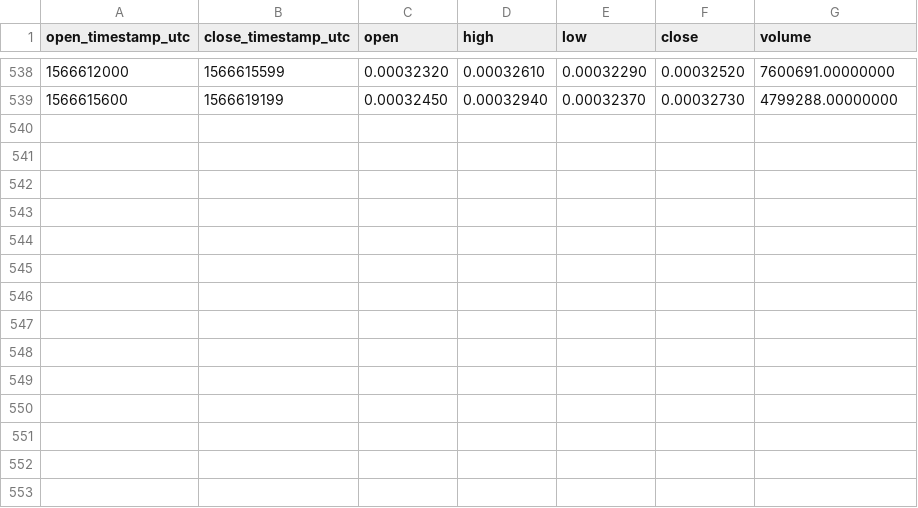
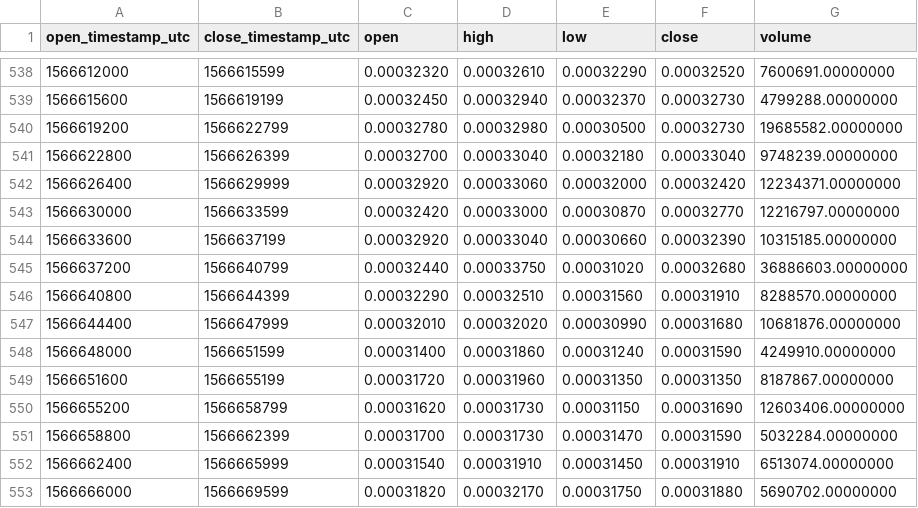
Before and after one commit to cryptobigbro/binance-WINUSDC, a CSV file: binance-WINUSDC-1h.csv, drawn as a sheet; only a part is shown, gaps mark what is left out.

Commit message:
Update OHLCV data.

```diff
--- a/binance-WINUSDC-1h.csv
+++ b/binance-WINUSDC-1h.csv
@@ -539 +539,15 @@ open_timestamp_utc,close_timestamp_utc,open,high,low,close,volume
 1566615600,1566619199,0.00032450,0.00032940,0.00032370,0.00032730,4799288.00000000
+1566619200,1566622799,0.00032780,0.00032980,0.00030500,0.00032730,19685582.00000000
+1566622800,1566626399,0.00032700,0.00033040,0.00032180,0.00033040,9748239.00000000
+1566626400,1566629999,0.00032920,0.00033060,0.00032000,0.00032420,12234371.00000000
+1566630000,1566633599,0.00032420,0.00033000,0.00030870,0.00032770,12216797.00000000
+1566633600,1566637199,0.00032920,0.00033040,0.00030660,0.00032390,10315185.00000000
+1566637200,1566640799,0.00032440,0.00033750,0.00031020,0.00032680,36886603.00000000
+1566640800,1566644399,0.00032290,0.00032510,0.00031560,0.00031910,8288570.00000000
+1566644400,1566647999,0.00032010,0.00032020,0.00030990,0.00031680,10681876.00000000
+1566648000,1566651599,0.00031400,0.00031860,0.00031240,0.00031590,4249910.00000000
+1566651600,1566655199,0.00031720,0.00031960,0.00031350,0.00031350,8187867.00000000
+1566655200,1566658799,0.00031620,0.00031730,0.00031150,0.00031690,12603406.00000000
+1566658800,1566662399,0.00031700,0.00031730,0.00031470,0.00031590,5032284.00000000
+1566662400,1566665999,0.00031540,0.00031910,0.00031450,0.00031910,6513074.00000000
+1566666000,1566669599,0.00031820,0.00032170,0.00031750,0.00031880,5690702.00000000
```
Also changed, not shown: 1 other file.
